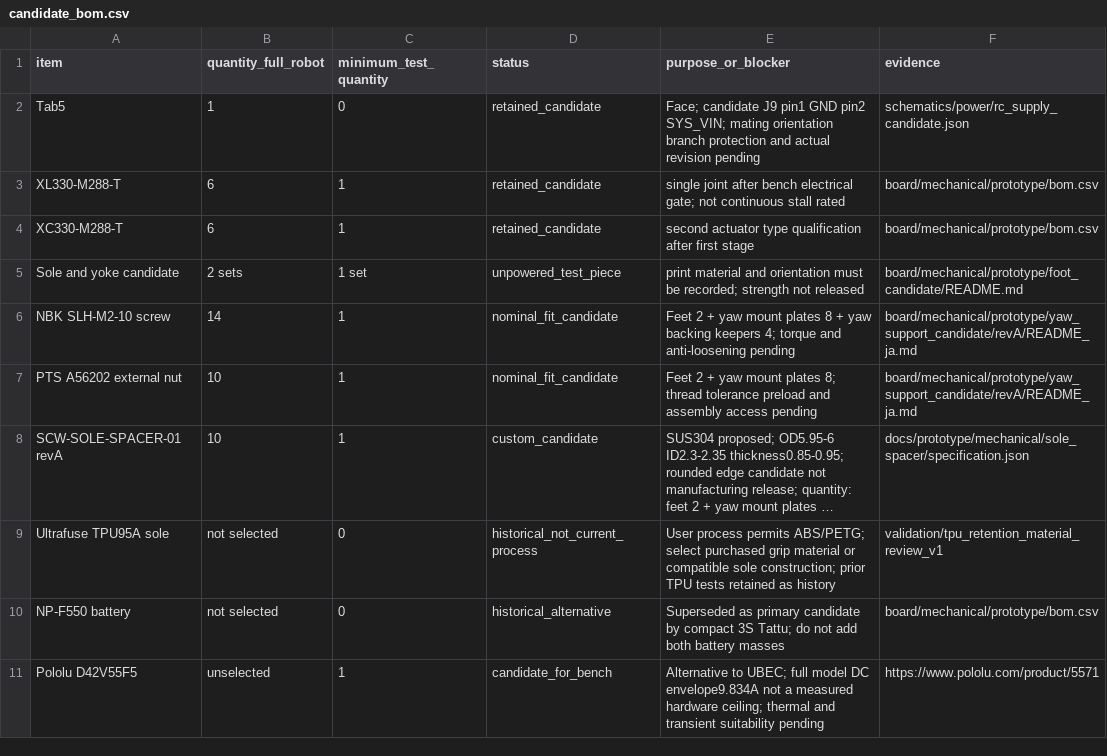
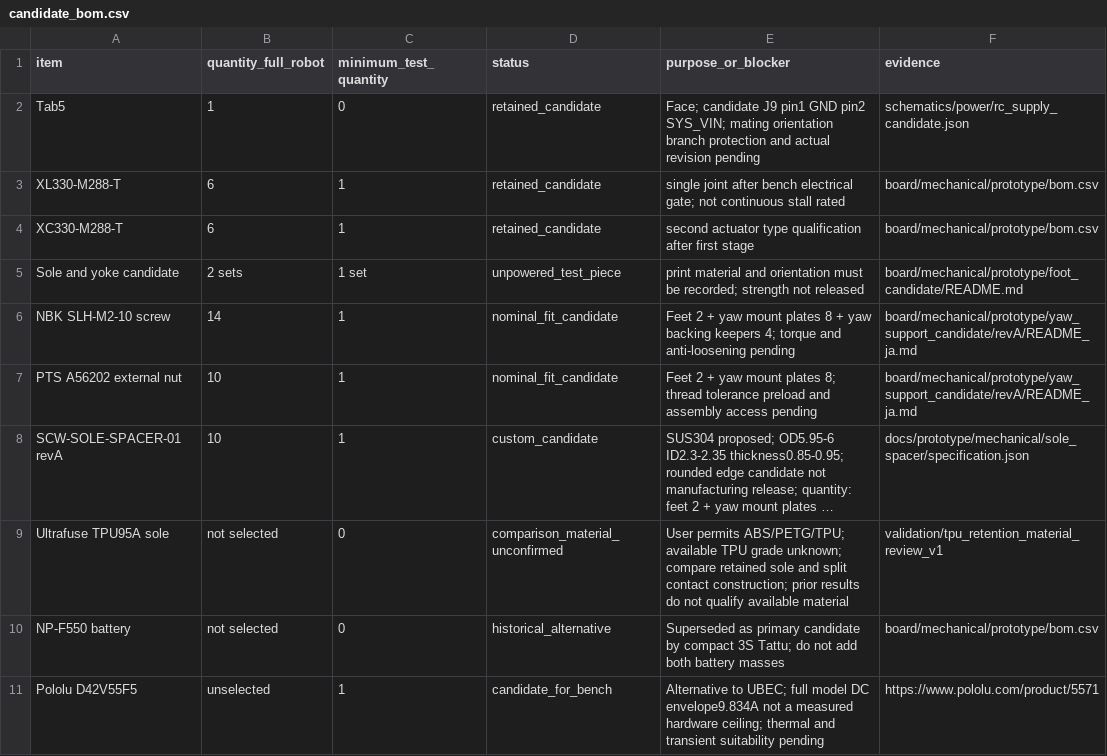
Before and after one commit to meganetaaan/stack-chan-mujoco, a CSV file: docs/prototype/engineering/prototype_decision/candidate_bom.csv, drawn as a sheet; only a part is shown; long unchanged cells end in …; the diff names each change by its address in the sheet, - before the commit and + after, or states it on an @@ line.

Commit message:
Restore TPU as user-permitted prototype material

```diff
--- a/docs/prototype/engineering/prototype_decision/candidate_bom.csv
+++ b/docs/prototype/engineering/prototype_decision/candidate_bom.csv
-D9 (status): historical_not_current_process
+D9 (status): comparison_material_unconfirmed
-E9 (purpose_or_blocker): User process permits ABS/PETG; select purchased grip material or compatible sole construction; prior TPU tests retained as history
+E9 (purpose_or_blocker): User permits ABS/PETG/TPU; available TPU grade unknown; compare retained sole and split contact construction; prior results do not qualify available material
```
Also changed, not shown: 3 other files.
